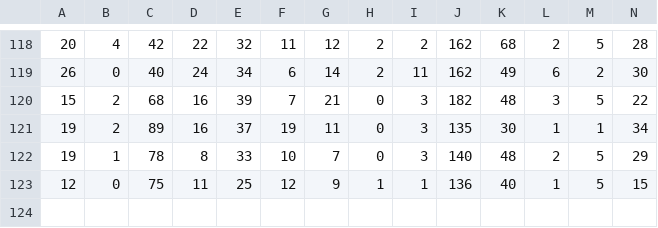
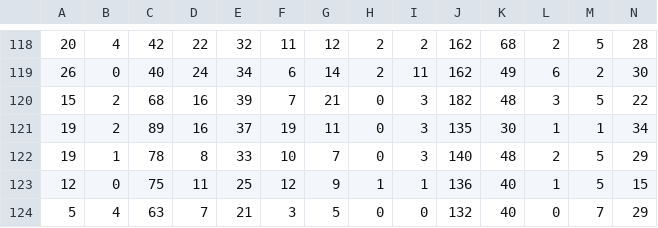
Before and after one commit to wenxuanye/FluHospPlot, a CSV file: 2023-05-08/2023-05-08__fluhospdata_wide.csv, drawn as a sheet; only a part is shown, gaps mark what is left out; rows hold the shown columns only; the diff names each change by its address in the sheet, - before the commit and + after, or states it on an @@ line.

```diff
--- a/2023-05-08/2023-05-08__fluhospdata_wide.csv
+++ b/2023-05-08/2023-05-08__fluhospdata_wide.csv
+row 124: 5 | 4 | 63 | 7 | 21 | 3 | 5 | 0 | 0 | 132 | 40 | 0 | 7 | 29
```
Also changed, not shown: 2023-05-08/2023-05-08__fluhospdata_long.csv, fluHospData__long.csv, 55 other files.
